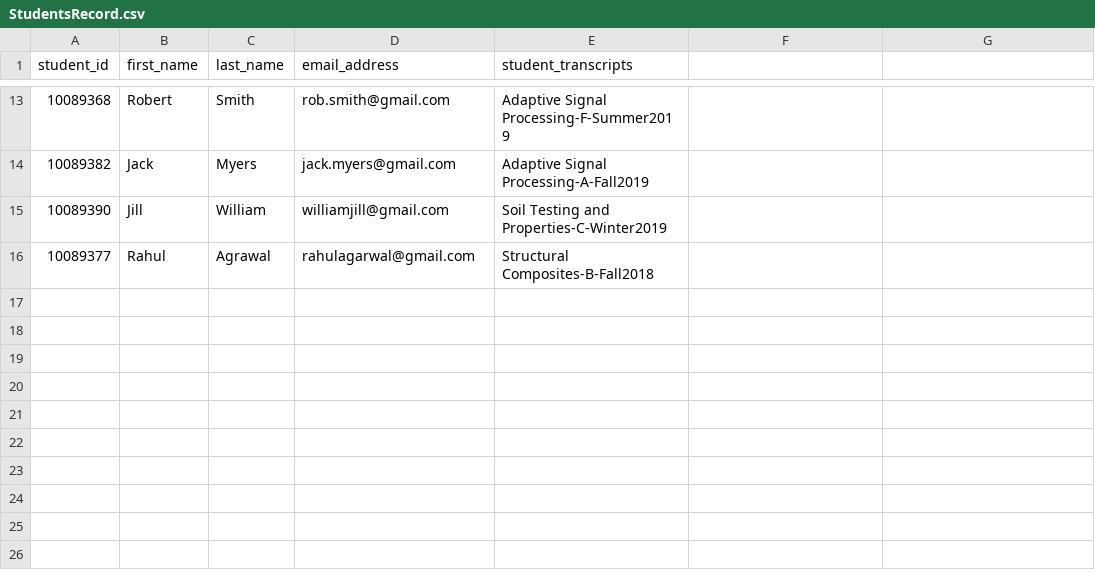
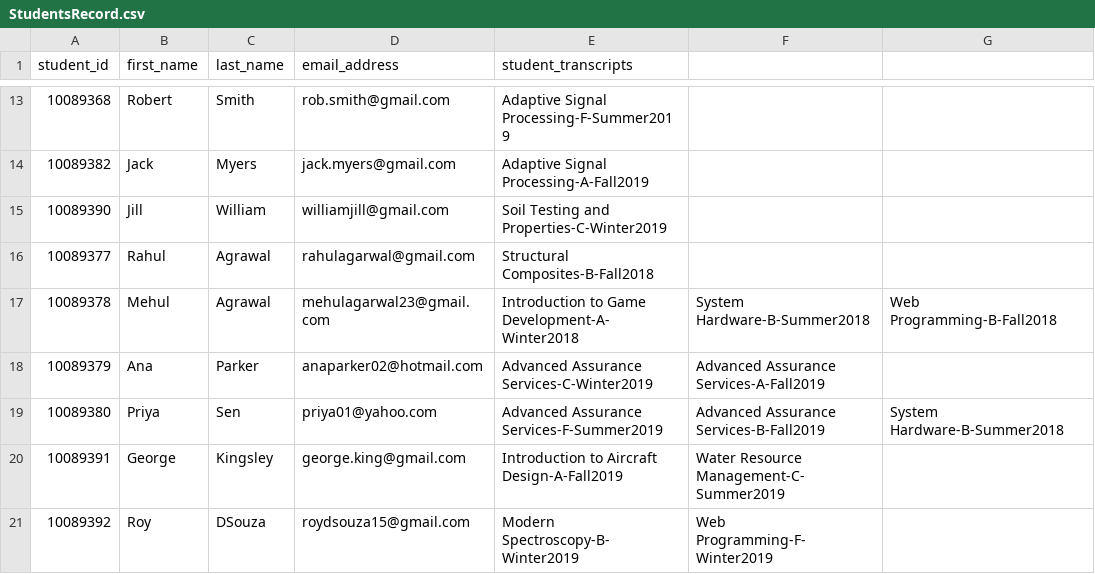
Before and after one commit to NikithaBangera/IntelligentSystemsAgent, a CSV file: StudentsRecord.csv, drawn as a sheet; only a part is shown, gaps mark what is left out.

```diff
--- a/StudentsRecord.csv
+++ b/StudentsRecord.csv
@@ -16 +16,6 @@ student_id|first_name|last_name|email_address|student_transcripts
 10089377|Rahul|Agrawal|rahulagarwal@gmail.com|Structural Composites-B-Fall2018
+10089378|Mehul|Agrawal|mehulagarwal23@gmail.com|Introduction to Game Development-A-Winter2018|System Hardware-B-Summer2018|Web Programming-B-Fall2018
+10089379|Ana|Parker|anaparker02@hotmail.com|Advanced Assurance Services-C-Winter2019|Advanced Assurance Services-A-Fall2019
+10089380|Priya|Sen|priya01@yahoo.com|Advanced Assurance Services-F-Summer2019|Advanced Assurance Services-B-Fall2019|System Hardware-B-Summer2018
+10089391|George|Kingsley|george.king@gmail.com|Introduction to Aircraft Design-A-Fall2019|Water Resource Management-C-Summer2019
+10089392|Roy|DSouza|roydsouza15@gmail.com|Modern Spectroscopy-B-Winter2019|Web Programming-F-Winter2019
```
Also changed, not shown: 3 other files.
